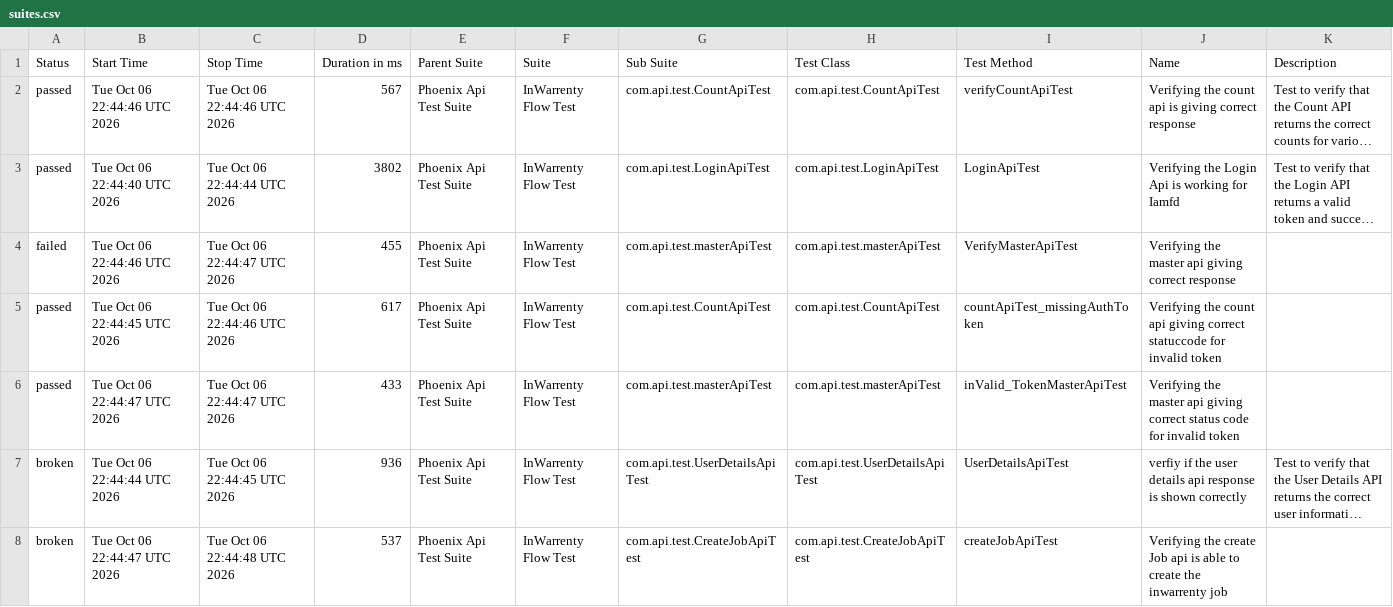
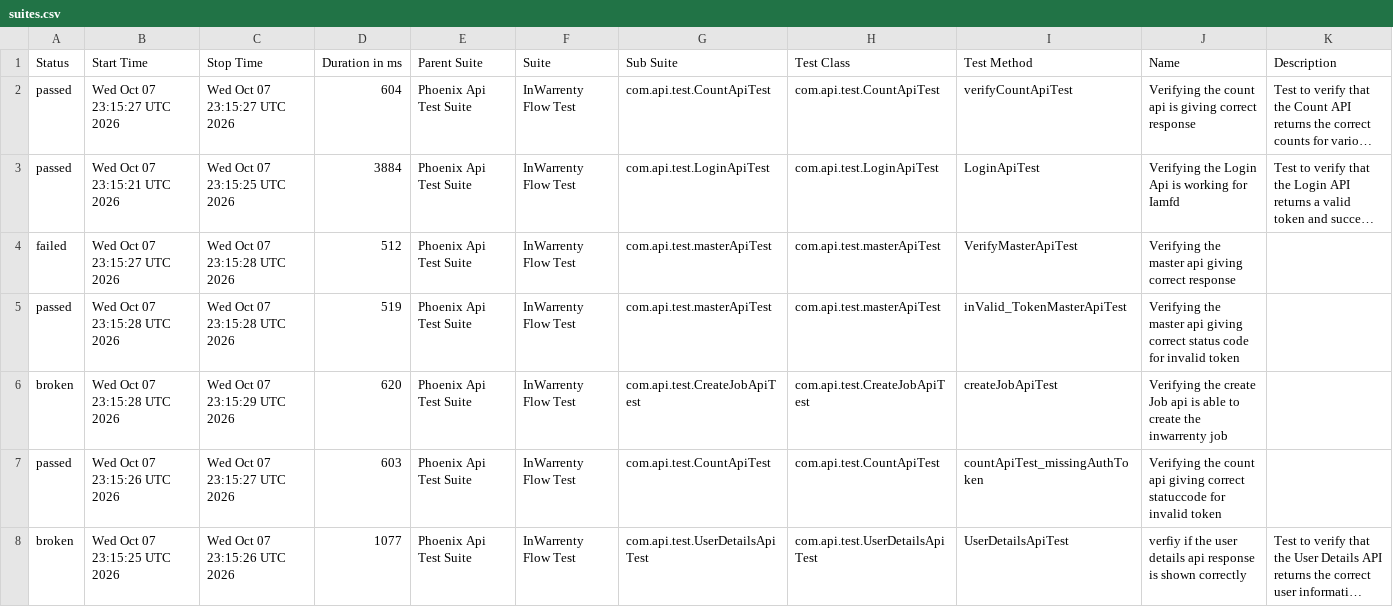
Before and after one commit to ganeshbs98/UI_APIFrameWork, a CSV file: data/suites.csv, drawn as a sheet; long unchanged cells end in …; removed rows and columns are numbered as before the commit, all else as after; the diff names each change by its address in the sheet, - before the commit and + after, or states it on an @@ line.

```diff
--- a/data/suites.csv
+++ b/data/suites.csv
-B2 (Start Time): Tue Oct 06 22:44:46 UTC 2026
+B2 (Start Time): Wed Oct 07 23:15:27 UTC 2026
-C2 (Stop Time): Tue Oct 06 22:44:46 UTC 2026
+C2 (Stop Time): Wed Oct 07 23:15:27 UTC 2026
-D2 (Duration in ms): 567
+D2 (Duration in ms): 604
-B3 (Start Time): Tue Oct 06 22:44:40 UTC 2026
+B3 (Start Time): Wed Oct 07 23:15:21 UTC 2026
-C3 (Stop Time): Tue Oct 06 22:44:44 UTC 2026
+C3 (Stop Time): Wed Oct 07 23:15:25 UTC 2026
-D3 (Duration in ms): 3802
+D3 (Duration in ms): 3884
-B4 (Start Time): Tue Oct 06 22:44:46 UTC 2026
+B4 (Start Time): Wed Oct 07 23:15:27 UTC 2026
-C4 (Stop Time): Tue Oct 06 22:44:47 UTC 2026
+C4 (Stop Time): Wed Oct 07 23:15:28 UTC 2026
-D4 (Duration in ms): 455
+D4 (Duration in ms): 512
-B5 (Start Time): Tue Oct 06 22:44:45 UTC 2026
+B5 (Start Time): Wed Oct 07 23:15:28 UTC 2026
-C5 (Stop Time): Tue Oct 06 22:44:46 UTC 2026
+C5 (Stop Time): Wed Oct 07 23:15:28 UTC 2026
-D5 (Duration in ms): 617
+D5 (Duration in ms): 519
-G5 (Sub Suite): com.api.test.CountApiTest
+G5 (Sub Suite): com.api.test.masterApiTest
-H5 (Test Class): com.api.test.CountApiTest
+H5 (Test Class): com.api.test.masterApiTest
-I5 (Test Method): countApiTest_missingAuthToken
+I5 (Test Method): inValid_TokenMasterApiTest
-J5 (Name): Verifying the count api giving correct statuccode for invalid…
+J5 (Name): Verifying the master api giving correct status code for invalid…
+row 6: broken | Wed Oct 07 23:15:28 UTC 2026 | Wed Oct 07 23:15:29 UTC 2026 | 620 | Phoenix Api Test Suite | InWarrenty Flow Test | com.api.test.CreateJobApiTest | com.api.test.CreateJobApiTest | createJobApiTest | Verifying the create Job api is able to create the inwarrenty job
-B7 (Start Time): Tue Oct 06 22:44:47 UTC 2026
+B7 (Start Time): Wed Oct 07 23:15:26 UTC 2026
-C7 (Stop Time): Tue Oct 06 22:44:47 UTC 2026
+C7 (Stop Time): Wed Oct 07 23:15:27 UTC 2026
-D7 (Duration in ms): 433
+D7 (Duration in ms): 603
-G7 (Sub Suite): com.api.test.masterApiTest
+G7 (Sub Suite): com.api.test.CountApiTest
-H7 (Test Class): com.api.test.masterApiTest
+H7 (Test Class): com.api.test.CountApiTest
-I7 (Test Method): inValid_TokenMasterApiTest
+I7 (Test Method): countApiTest_missingAuthToken
-J7 (Name): Verifying the master api giving correct status code for invalid…
+J7 (Name): Verifying the count api giving correct statuccode for invalid…
-B8 (Start Time): Tue Oct 06 22:44:44 UTC 2026
+B8 (Start Time): Wed Oct 07 23:15:25 UTC 2026
-C8 (Stop Time): Tue Oct 06 22:44:45 UTC 2026
+C8 (Stop Time): Wed Oct 07 23:15:26 UTC 2026
-D8 (Duration in ms): 936
+D8 (Duration in ms): 1077
-row 8: broken | Tue Oct 06 22:44:47 UTC 2026 | Tue Oct 06 22:44:48 UTC 2026 | 537 | Phoenix Api Test Suite | InWarrenty Flow Test | com.api.test.CreateJobApiTest | com.api.test.CreateJobApiTest | createJobApiTest | Verifying the create Job api is able to create the inwarrenty job
```
Also changed, not shown: 48 other files.
